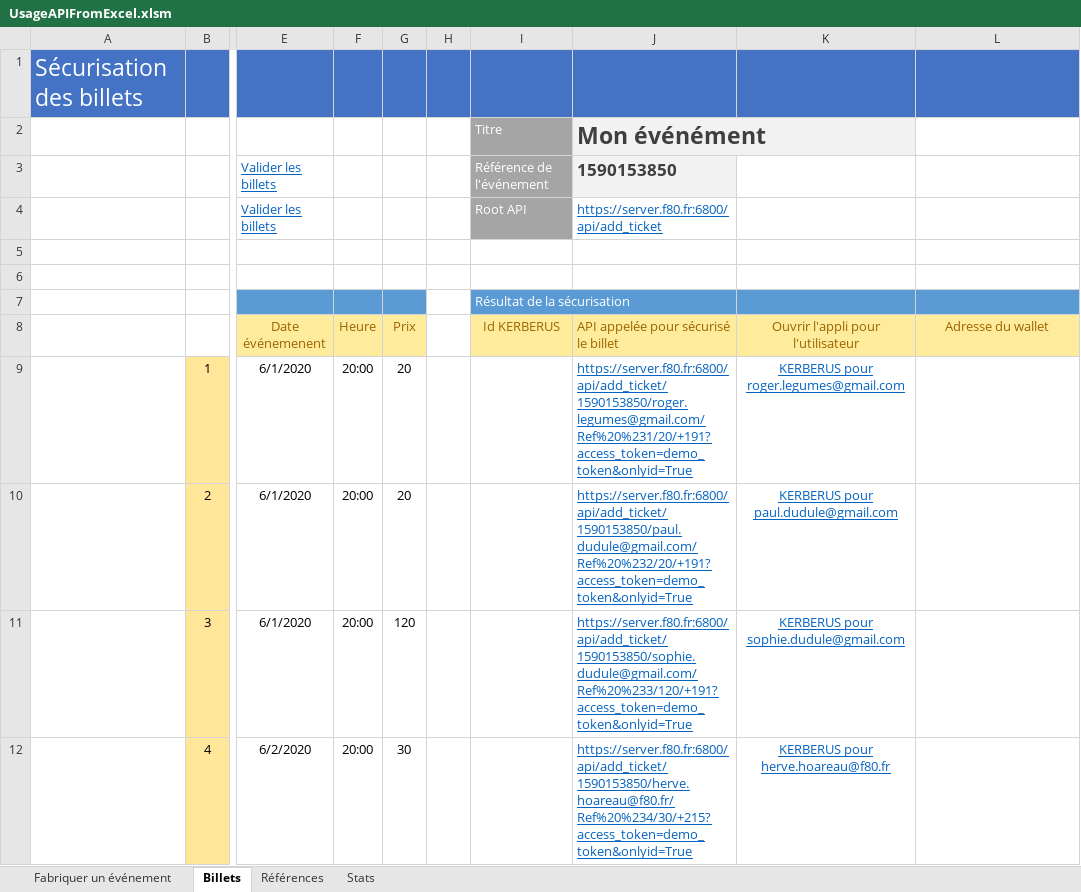
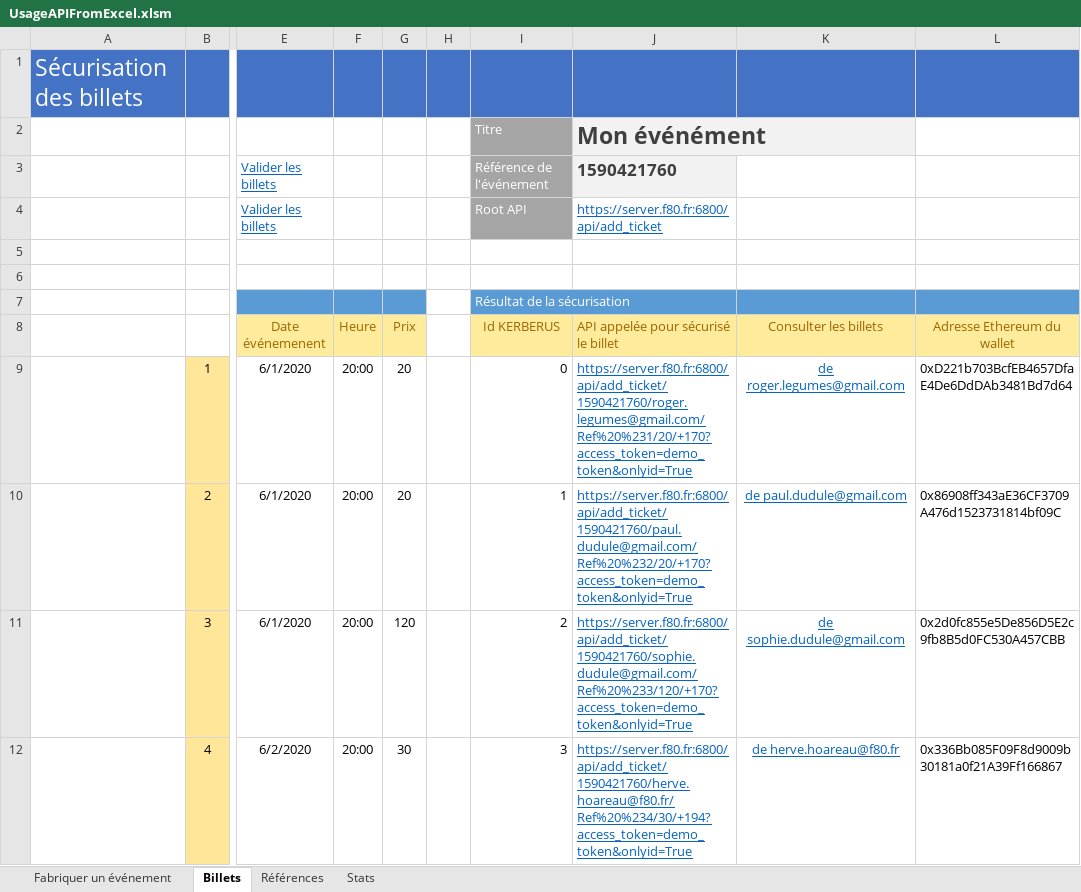
Before and after one commit to f80dev/ticketShare, an Excel workbook: docs/assets/UsageAPIFromExcel.xlsm, sheet Billets, drawn as a sheet; only a part is shown, gaps mark what is left out; values as stored, in another font and other column widths than the file's, no borders; charts and pictures and table styles not drawn; the diff names each change by its address in the sheet, - before the commit and + after, or states it on an @@ line.

```diff
--- a/docs/assets/UsageAPIFromExcel.xlsm (sheet Billets)
+++ b/docs/assets/UsageAPIFromExcel.xlsm (sheet Billets)
-J3: 1590153850
+J3: 1590421760
-K8: Ouvrir l'appli pour l'utilisateur
+K8: Consulter les billets
-L8: Adresse du wallet
+L8: Adresse Ethereum du wallet
-I9 (Id KERBERUS): (empty)
+I9 (Id KERBERUS): 0
-J9: https://server.f80.fr:6800/api/add_ticket/1590153850/roger.legumes@gmail.com/Ref%20%231/20/+191?access_token=demo_token&onlyid=True
+J9: https://server.f80.fr:6800/api/add_ticket/1590421760/roger.legumes@gmail.com/Ref%20%231/20/+170?access_token=demo_token&onlyid=True
-K9 (Consulter les billets): KERBERUS pour roger.legumes@gmail.com
+K9 (Consulter les billets): de roger.legumes@gmail.com
-L9 (Adresse Ethereum du wallet): (empty)
+L9 (Adresse Ethereum du wallet): 0xD221b703BcfEB4657DfaE4De6DdDAb3481Bd7d64
-I10 (Id KERBERUS): (empty)
+I10 (Id KERBERUS): 1
-J10: https://server.f80.fr:6800/api/add_ticket/1590153850/paul.dudule@gmail.com/Ref%20%232/20/+191?access_token=demo_token&onlyid=True
+J10: https://server.f80.fr:6800/api/add_ticket/1590421760/paul.dudule@gmail.com/Ref%20%232/20/+170?access_token=demo_token&onlyid=True
-K10 (Consulter les billets): KERBERUS pour paul.dudule@gmail.com
+K10 (Consulter les billets): de paul.dudule@gmail.com
-L10 (Adresse Ethereum du wallet): (empty)
+L10 (Adresse Ethereum du wallet): 0x86908ff343aE36CF3709A476d1523731814bf09C
-I11 (Id KERBERUS): (empty)
+I11 (Id KERBERUS): 2
-J11: https://server.f80.fr:6800/api/add_ticket/1590153850/sophie.dudule@gmail.com/Ref%20%233/120/+191?access_token=demo_token&onlyid=True
+J11: https://server.f80.fr:6800/api/add_ticket/1590421760/sophie.dudule@gmail.com/Ref%20%233/120/+170?access_token=demo_token&onlyid=True
-K11 (Consulter les billets): KERBERUS pour sophie.dudule@gmail.com
+K11 (Consulter les billets): de sophie.dudule@gmail.com
-L11 (Adresse Ethereum du wallet): (empty)
+L11 (Adresse Ethereum du wallet): 0x2d0fc855e5De856D5E2c9fb8B5d0FC530A457CBB
-I12 (Id KERBERUS): (empty)
+I12 (Id KERBERUS): 3
-J12: https://server.f80.fr:6800/api/add_ticket/1590153850/herve.hoareau@f80.fr/Ref%20%234/30/+215?access_token=demo_token&onlyid=True
+J12: https://server.f80.fr:6800/api/add_ticket/1590421760/herve.hoareau@f80.fr/Ref%20%234/30/+194?access_token=demo_token&onlyid=True
-K12 (Consulter les billets): KERBERUS pour herve.hoareau@f80.fr
+K12 (Consulter les billets): de herve.hoareau@f80.fr
-L12 (Adresse Ethereum du wallet): (empty)
+L12 (Adresse Ethereum du wallet): 0x336Bb085F09F8d9009b30181a0f21A39Ff166867
```
Also changed, not shown: sheet Stats, sheet Fabriquer un événement, hidden cells, charts or pictures, src/assets/UsageAPIFromExcel.xlsm, 16 other files.
